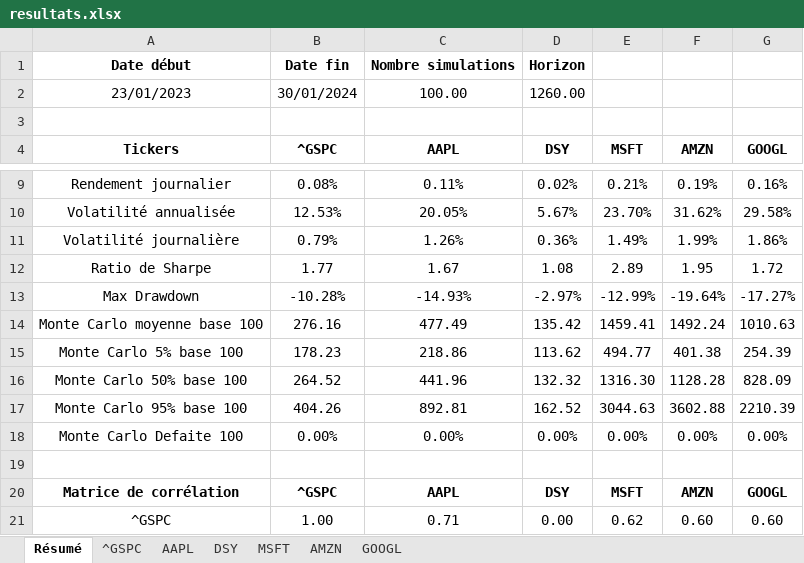
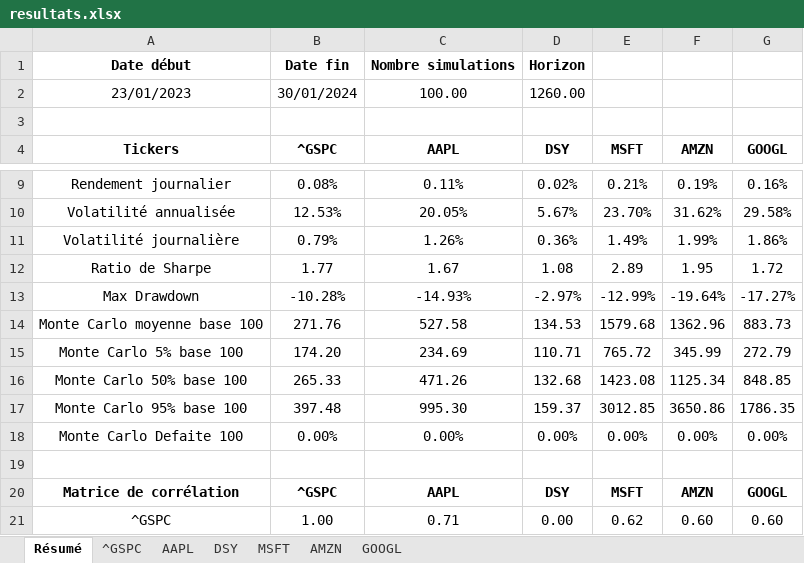
Before and after one commit to Mathis-Mottet/Projet-Python-L3, an Excel workbook: resultats.xlsx, sheet Résumé, drawn as a sheet; only a part is shown, gaps mark what is left out; values as stored, in another font and other column widths than the file's, no borders; the diff names each change by its address in the sheet, - before the commit and + after, or states it on an @@ line.

```diff
--- a/resultats.xlsx (sheet Résumé)
+++ b/resultats.xlsx (sheet Résumé)
-B14 (^GSPC): 276.16
+B14 (^GSPC): 271.76
-C14 (AAPL): 477.49
+C14 (AAPL): 527.58
-D14 (DSY): 135.42
+D14 (DSY): 134.53
-E14 (MSFT): 1459.41
+E14 (MSFT): 1579.68
-F14 (AMZN): 1492.24
+F14 (AMZN): 1362.96
-G14 (GOOGL): 1010.63
+G14 (GOOGL): 883.73
-B15 (^GSPC): 178.23
+B15 (^GSPC): 174.20
-C15 (AAPL): 218.86
+C15 (AAPL): 234.69
-D15 (DSY): 113.62
+D15 (DSY): 110.71
-E15 (MSFT): 494.77
+E15 (MSFT): 765.72
-F15 (AMZN): 401.38
+F15 (AMZN): 345.99
-G15 (GOOGL): 254.39
+G15 (GOOGL): 272.79
-B16 (^GSPC): 264.52
+B16 (^GSPC): 265.33
-C16 (AAPL): 441.96
+C16 (AAPL): 471.26
-D16 (DSY): 132.32
+D16 (DSY): 132.68
-E16 (MSFT): 1316.30
+E16 (MSFT): 1423.08
-F16 (AMZN): 1128.28
+F16 (AMZN): 1125.34
-G16 (GOOGL): 828.09
+G16 (GOOGL): 848.85
-B17 (^GSPC): 404.26
+B17 (^GSPC): 397.48
-C17 (AAPL): 892.81
+C17 (AAPL): 995.30
-D17 (DSY): 162.52
+D17 (DSY): 159.37
-E17 (MSFT): 3044.63
+E17 (MSFT): 3012.85
-F17 (AMZN): 3602.88
+F17 (AMZN): 3650.86
-G17 (GOOGL): 2210.39
+G17 (GOOGL): 1786.35
```
Also changed, not shown: sheet AAPL, 2 other files.
